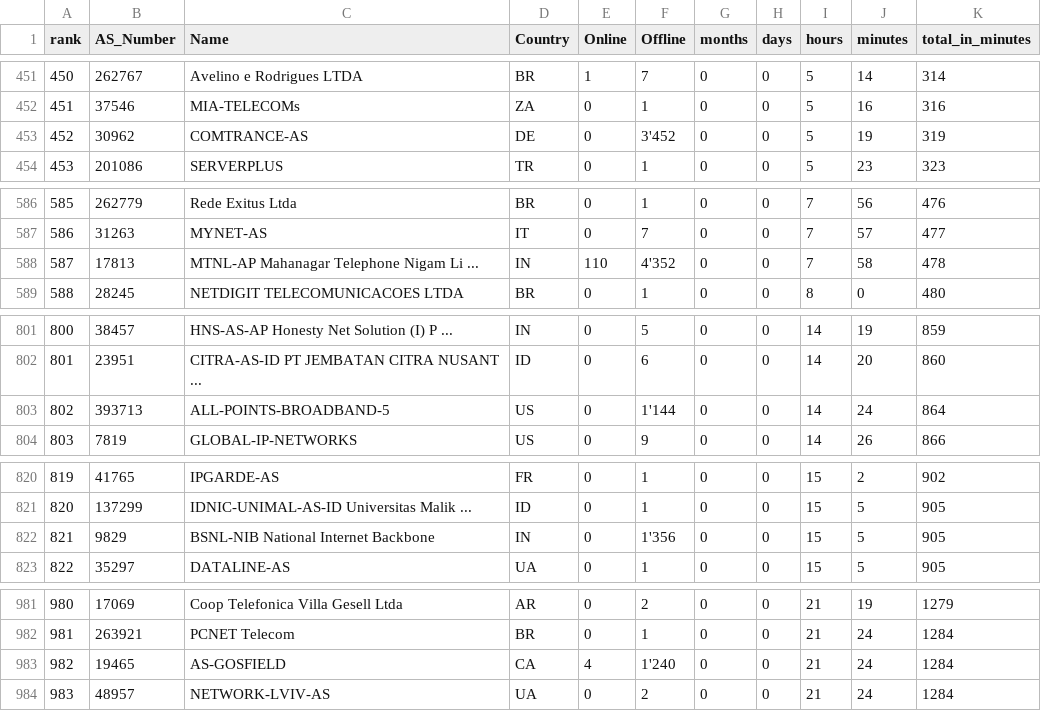
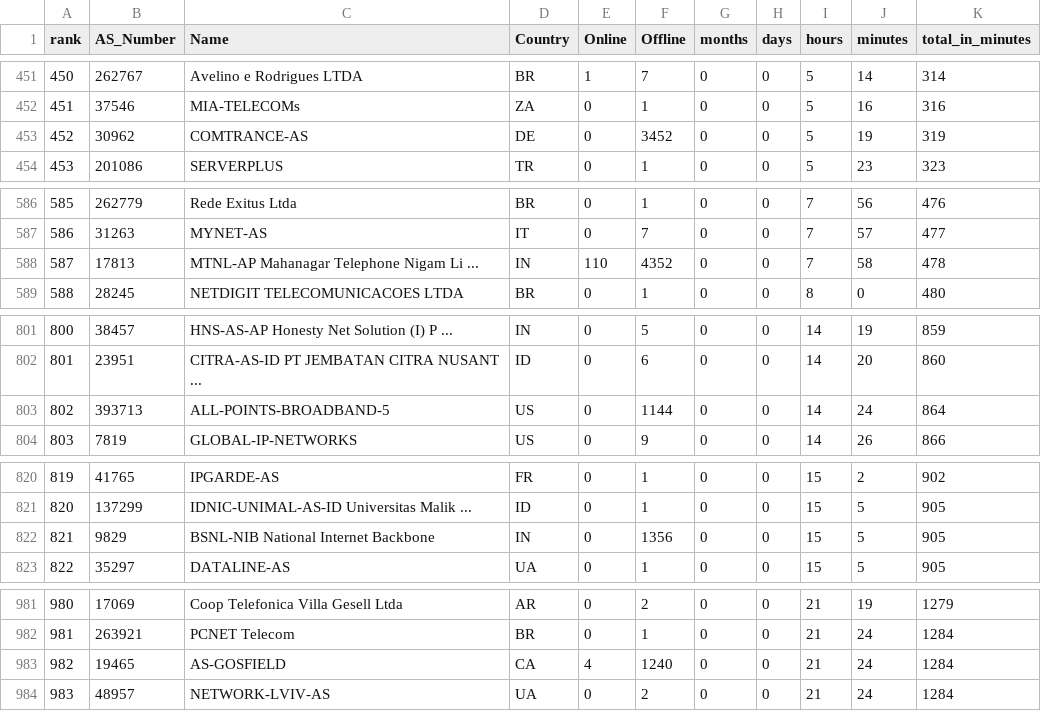
Before and after one commit to tderoon/Cybereconomicsgroup4, a CSV file: reactspeedURLhaus_inminutes.csv, drawn as a sheet; only a part is shown, gaps mark what is left out; the diff covers the shown part only.

```diff
--- a/reactspeedURLhaus_inminutes.csv
+++ b/reactspeedURLhaus_inminutes.csv
@@ -452,3 +452,3 @@ rank,AS_Number,Name,Country,Online,Offline,months,days,hours,minutes,total_in_mi
 451,37546,MIA-TELECOMs,ZA,0,1,0,0,5,16,316
-452,30962,COMTRANCE-AS,DE,0,3'452,0,0,5,19,319
+452,30962,COMTRANCE-AS,DE,0,3452,0,0,5,19,319
 453,201086,SERVERPLUS,TR,0,1,0,0,5,23,323
@@ -587,3 +587,3 @@ rank,AS_Number,Name,Country,Online,Offline,months,days,hours,minutes,total_in_mi
 586,31263,MYNET-AS,IT,0,7,0,0,7,57,477
-587,17813,MTNL-AP Mahanagar Telephone Nigam Li ... ,IN,110,4'352,0,0,7,58,478
+587,17813,MTNL-AP Mahanagar Telephone Nigam Li ... ,IN,110,4352,0,0,7,58,478
 588,28245,NETDIGIT TELECOMUNICACOES LTDA,BR,0,1,0,0,8,0,480
@@ -802,3 +802,3 @@ rank,AS_Number,Name,Country,Online,Offline,months,days,hours,minutes,total_in_mi
 801,23951,CITRA-AS-ID PT JEMBATAN CITRA NUSANT ... ,ID,0,6,0,0,14,20,860
-802,393713,ALL-POINTS-BROADBAND-5,US,0,1'144,0,0,14,24,864
+802,393713,ALL-POINTS-BROADBAND-5,US,0,1144,0,0,14,24,864
 803,7819,GLOBAL-IP-NETWORKS,US,0,9,0,0,14,26,866
@@ -821,3 +821,3 @@ rank,AS_Number,Name,Country,Online,Offline,months,days,hours,minutes,total_in_mi
 820,137299,IDNIC-UNIMAL-AS-ID Universitas Malik ... ,ID,0,1,0,0,15,5,905
-821,9829,BSNL-NIB National Internet Backbone,IN,0,1'356,0,0,15,5,905
+821,9829,BSNL-NIB National Internet Backbone,IN,0,1356,0,0,15,5,905
 822,35297,DATALINE-AS,UA,0,1,0,0,15,5,905
@@ -982,3 +982,3 @@ rank,AS_Number,Name,Country,Online,Offline,months,days,hours,minutes,total_in_mi
 981,263921,PCNET Telecom,BR,0,1,0,0,21,24,1284
-982,19465,AS-GOSFIELD,CA,4,1'240,0,0,21,24,1284
+982,19465,AS-GOSFIELD,CA,4,1240,0,0,21,24,1284
 983,48957,NETWORK-LVIV-AS,UA,0,2,0,0,21,24,1284
```
Also changed, not shown: 57 edited cells elsewhere in this file.
